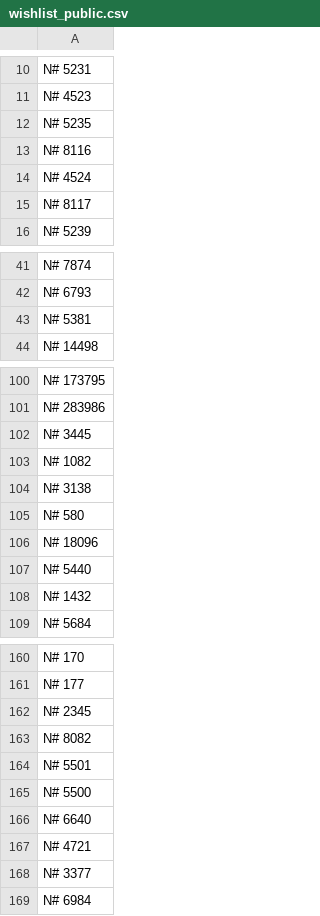
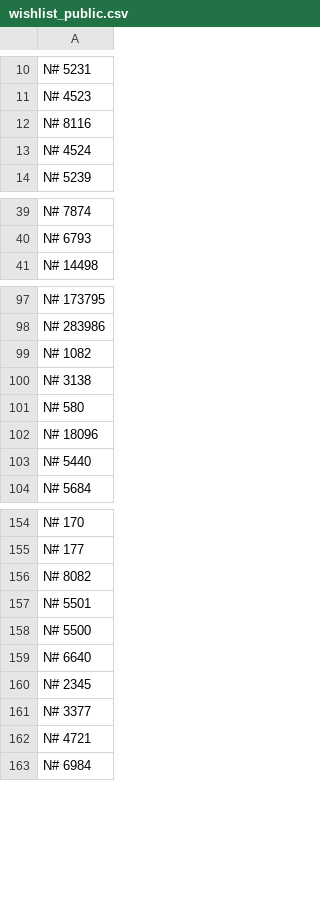
Before and after one commit to javignacio/numista-page, a CSV file: generator/inputs/wishlist_public.csv, drawn as a sheet; only a part is shown, gaps mark what is left out; the diff covers the shown part only.

```diff
--- a/generator/inputs/wishlist_public.csv
+++ b/generator/inputs/wishlist_public.csv
@@ -11,6 +11,4 @@ N# 5231
 N# 4523
-N# 5235
 N# 8116
 N# 4524
-N# 8117
 N# 5239
@@ -42,3 +40,2 @@ N# 7874
 N# 6793
-N# 5381
 N# 14498
@@ -101,3 +98,2 @@ N# 173795
 N# 283986
-N# 3445
 N# 1082
@@ -107,3 +103,2 @@ N# 18096
 N# 5440
-N# 1432
 N# 5684
@@ -161,3 +155,2 @@ N# 170
 N# 177
-N# 2345
 N# 8082
@@ -166,4 +159,5 @@ N# 5500
 N# 6640
+N# 2345
+N# 3377
 N# 4721
-N# 3377
 N# 6984
```
Also changed, not shown: 1 removed row elsewhere in this file, generator/inputs/collection_public.csv.
